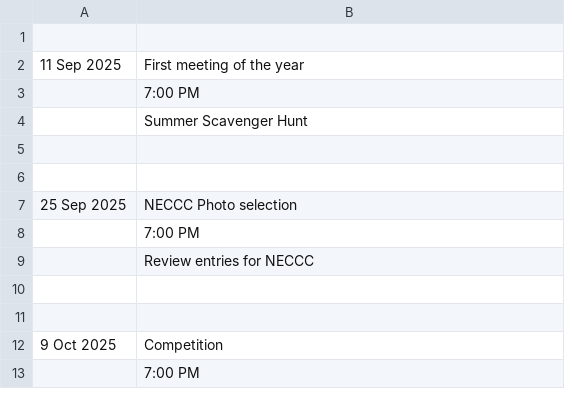
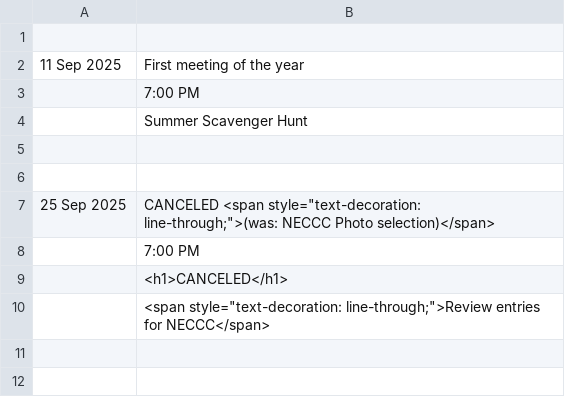
Before and after one commit to RayWallacePhotos/necc, a CSV file: MeetingsList.csv, drawn as a sheet; only a part is shown; the shorter side is filled out with more unchanged rows.

Commit message:
Canceled

```diff
--- a/MeetingsList.csv
+++ b/MeetingsList.csv
@@ -6,5 +6,6 @@
 
-25 Sep 2025, NECCC Photo selection
+25 Sep 2025, CANCELED <span style="text-decoration: line-through;">(was: NECCC Photo selection)</span>
 ,7:00 PM
-, Review entries for NECCC
+, <h1>CANCELED</h1>
+, <span style="text-decoration: line-through;">Review entries for NECCC</span>
 ,,
```
